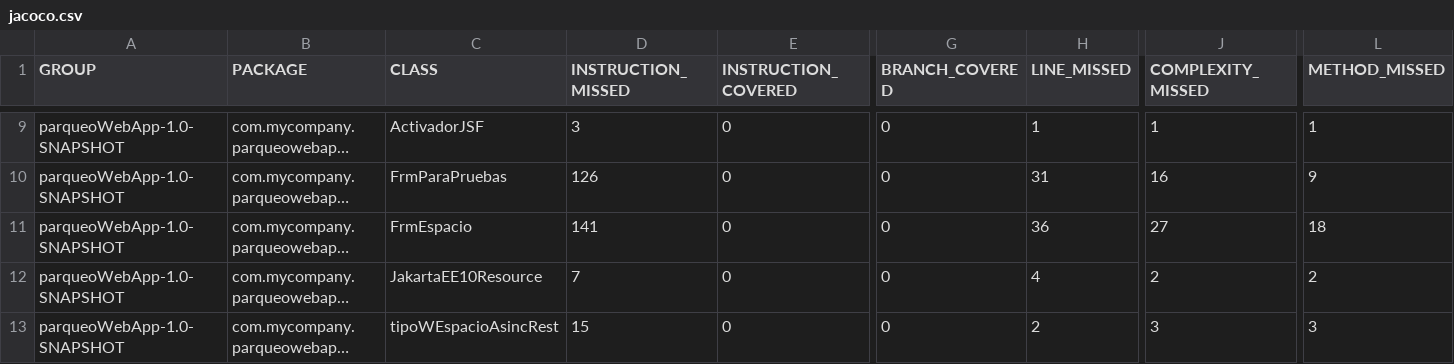
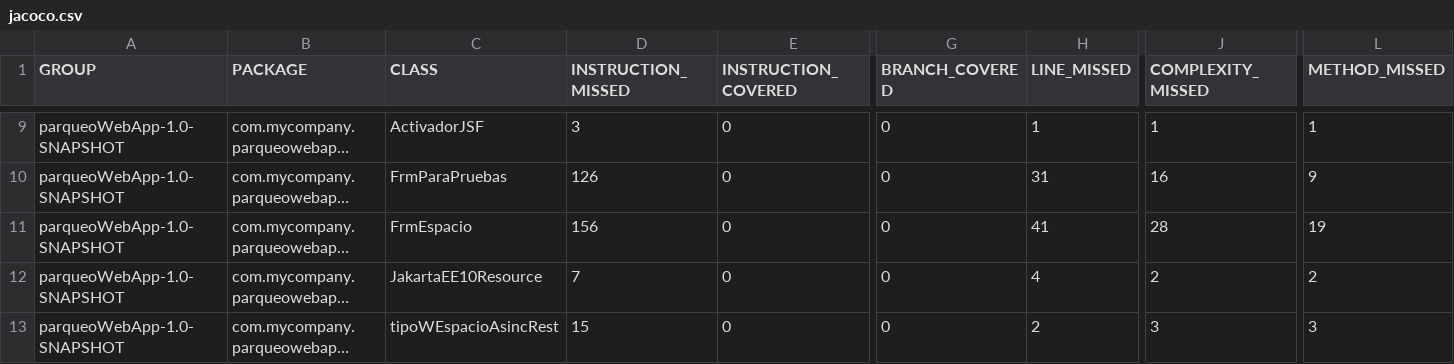
Before and after one commit to mjlopez99/ParqueWebApp, a CSV file: target/site/jacoco/jacoco.csv, drawn as a sheet; only a part is shown, gaps mark what is left out; long unchanged cells end in …; the diff names each change by its address in the sheet, - before the commit and + after, or states it on an @@ line.

```diff
--- a/target/site/jacoco/jacoco.csv
+++ b/target/site/jacoco/jacoco.csv
-D11 (INSTRUCTION_MISSED): 141
+D11 (INSTRUCTION_MISSED): 156
-H11 (LINE_MISSED): 36
+H11 (LINE_MISSED): 41
-J11 (COMPLEXITY_MISSED): 27
+J11 (COMPLEXITY_MISSED): 28
-L11 (METHOD_MISSED): 18
+L11 (METHOD_MISSED): 19
```
Also changed, not shown: 19 other files.
